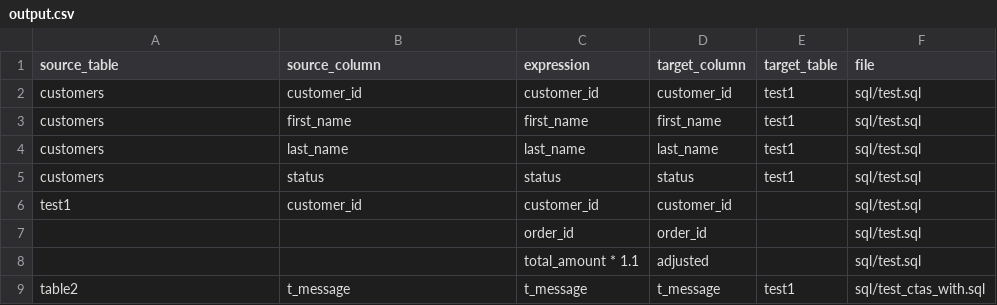
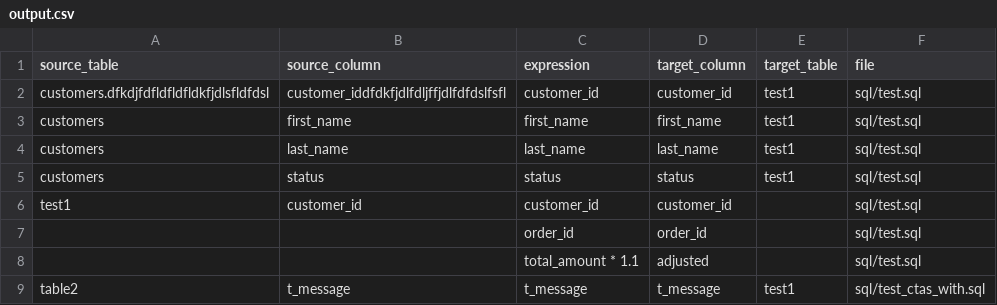
Before and after one commit to vijayshc/parsesql, a CSV file: output.csv, drawn as a sheet; only a part is shown.

```diff
--- a/output.csv
+++ b/output.csv
@@ -1,3 +1,3 @@
 source_table,source_column,expression,target_column,target_table,file
-customers,customer_id,customer_id,customer_id,test1,sql/test.sql
+customers.dfkdjfdfldfldfldkfjdlsfldfdsl,customer_iddfdkfjdlfdljffjdlfdfdslfsfl,customer_id,customer_id,test1,sql/test.sql
 customers,first_name,first_name,first_name,test1,sql/test.sql
```
Also changed, not shown: 2 other files.
